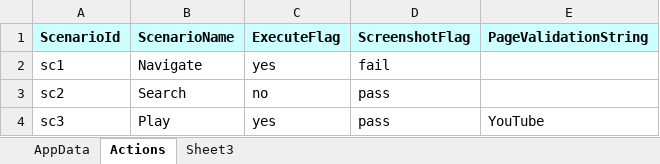
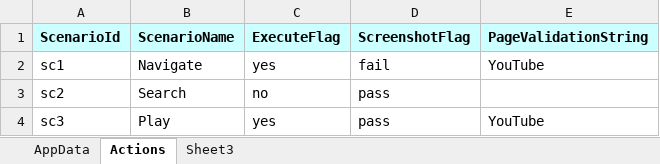
Before and after one commit to sandipansingha/SeleniumFilloPOC, an Excel workbook: ExternalData/TestData.xlsx, sheet Actions, drawn as a sheet; values as stored, in another font and other column widths than the file's, no borders; the diff names each change by its address in the sheet, - before the commit and + after, or states it on an @@ line.

```diff
--- a/ExternalData/TestData.xlsx (sheet Actions)
+++ b/ExternalData/TestData.xlsx (sheet Actions)
-E2 (PageValidationString): (empty)
+E2 (PageValidationString): YouTube
```
Also changed, not shown: sheet AppData, 5 other files.
